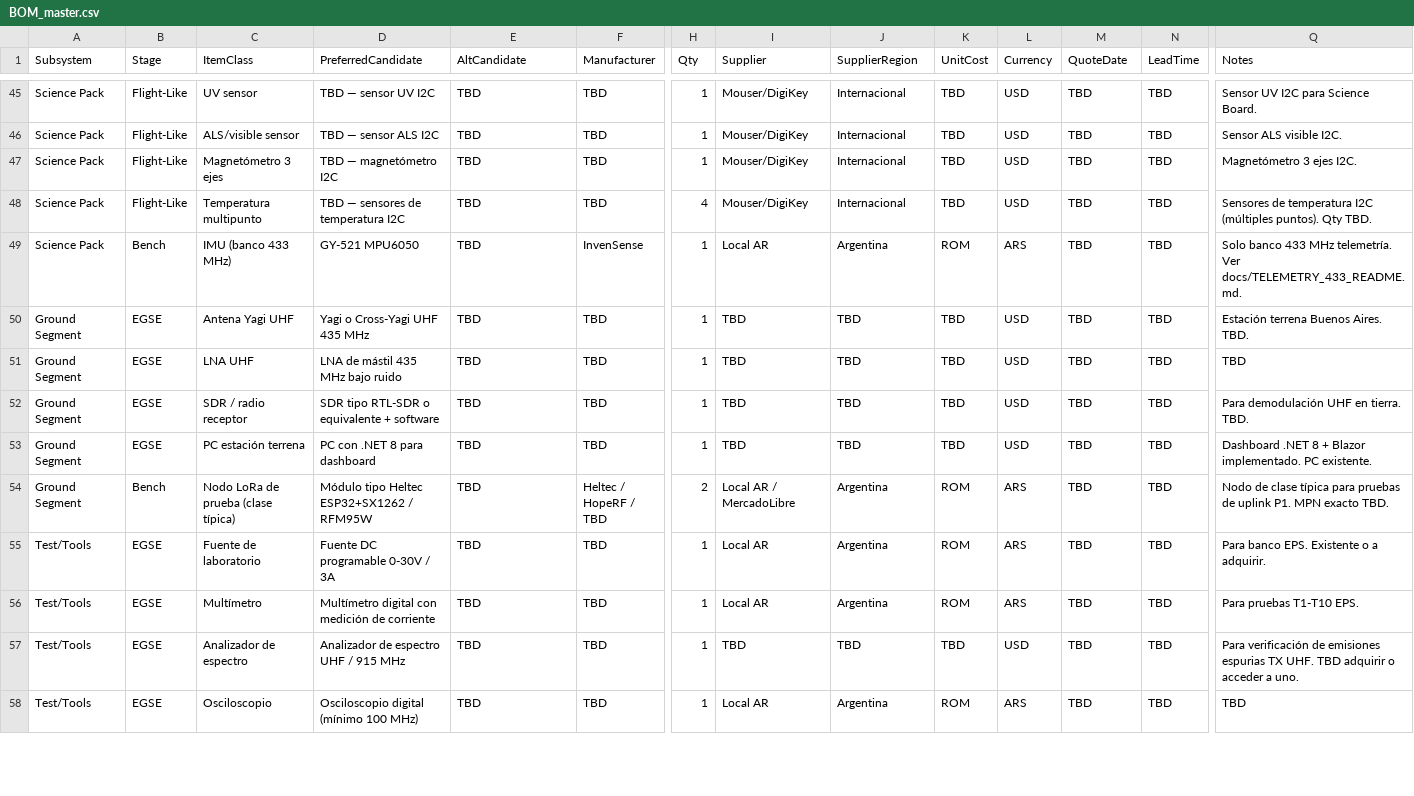
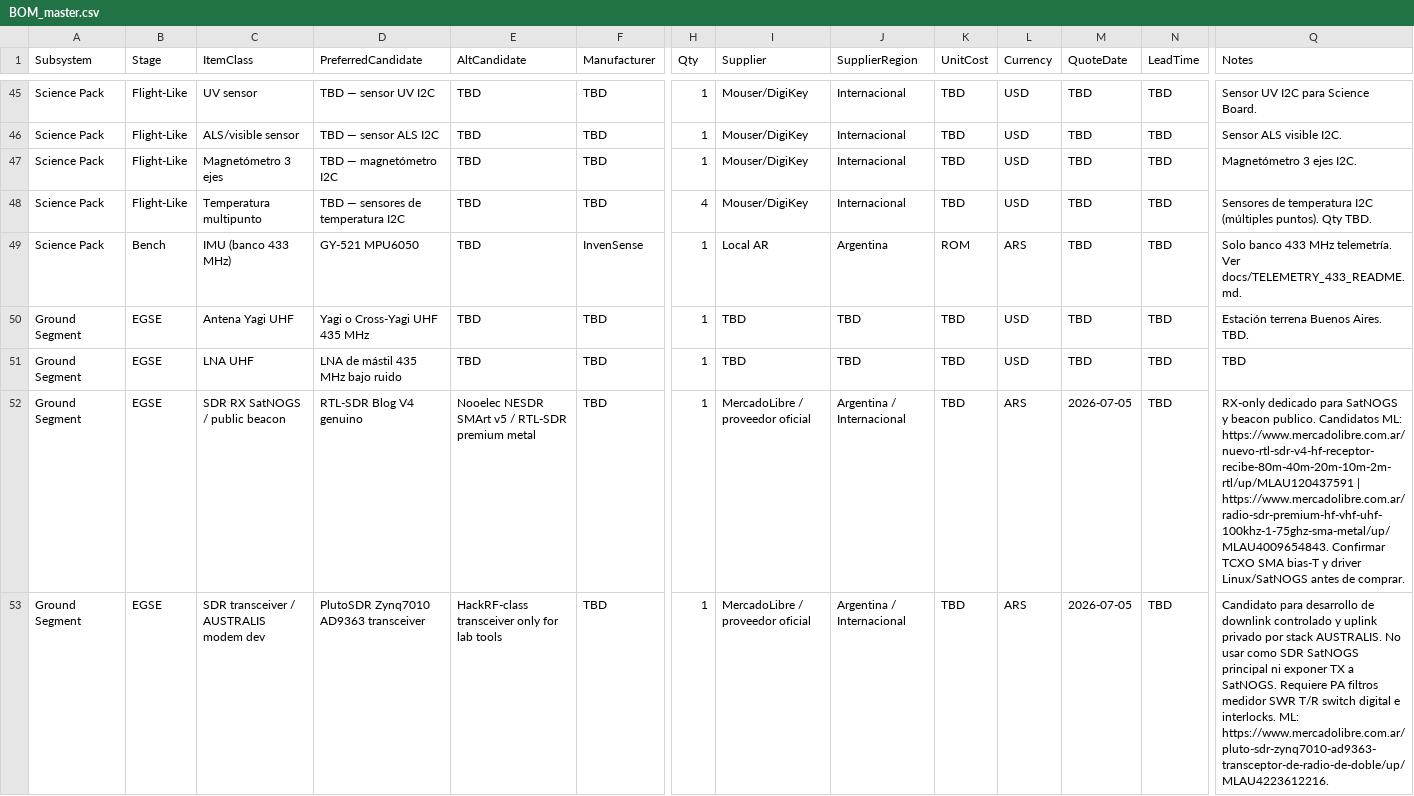
Before and after one commit to auroraits/AUSTRALIS-1, a CSV file: 06_Costs/BOM_master.csv, drawn as a sheet; only a part is shown, gaps mark what is left out; the shorter side is filled out with more unchanged rows; rows hold the shown columns only; the diff covers the shown part only; the diff names each change by its address in the sheet, - before the commit and + after, or states it on an @@ line.

Commit message:
docs: add dual-use ground station design

```diff
--- a/06_Costs/BOM_master.csv
+++ b/06_Costs/BOM_master.csv
-C52 (ItemClass): SDR / radio receptor
+C52 (ItemClass): SDR RX SatNOGS / public beacon
-D52 (PreferredCandidate): SDR tipo RTL-SDR o equivalente + software
+D52 (PreferredCandidate): RTL-SDR Blog V4 genuino
-E52 (AltCandidate): TBD
+E52 (AltCandidate): Nooelec NESDR SMArt v5 / RTL-SDR premium metal
-I52 (Supplier): TBD
+I52 (Supplier): MercadoLibre / proveedor oficial
-J52 (SupplierRegion): TBD
+J52 (SupplierRegion): Argentina / Internacional
-L52 (Currency): USD
+L52 (Currency): ARS
-M52 (QuoteDate): TBD
+M52 (QuoteDate): 2026-07-05
-Q52 (Notes): Para demodulación UHF en tierra. TBD.
+Q52 (Notes): RX-only dedicado para SatNOGS y beacon publico. Candidatos ML: https://www.mercadolibre.com.ar/nuevo-rtl-sdr-v4-hf-receptor-recibe-80m-40m-20m-10m-2m-rtl/up/MLAU120437591 | https://www.mercadolibre.com.ar/radio-sdr-premium-hf-vhf-uhf-100khz-1-75ghz-sma-metal/up/MLAU4009654843. Confirmar TCXO SMA bias-T y driver Linux/SatNOGS antes de comprar.
+row 53: Ground Segment | EGSE | SDR transceiver / AUSTRALIS modem dev | PlutoSDR Zynq7010 AD9363 transceiver | HackRF-class transceiver only for lab tools | TBD | 1 | MercadoLibre / proveedor oficial | Argentina / Internacional | TBD | ARS | 2026-07-05 | TBD | Candidato para desarrollo de downlink controlado y uplink privado por stack AUSTRALIS. No usar como SDR SatNOGS principal ni exponer TX a SatNOGS. Requiere PA filtros medidor SWR T/R switch digital e interlocks. ML: https://www.mercadolibre.com.ar/pluto-sdr-zynq7010-ad9363-transceptor-de-radio-de-doble/up/MLAU4223612216.
```
Also changed, not shown: 2 added rows elsewhere in this file, 13 other files.
